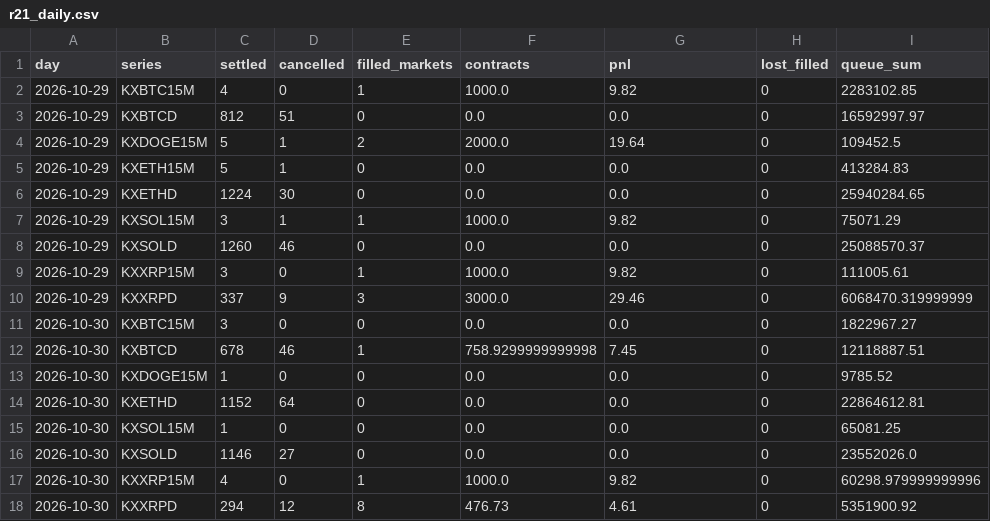
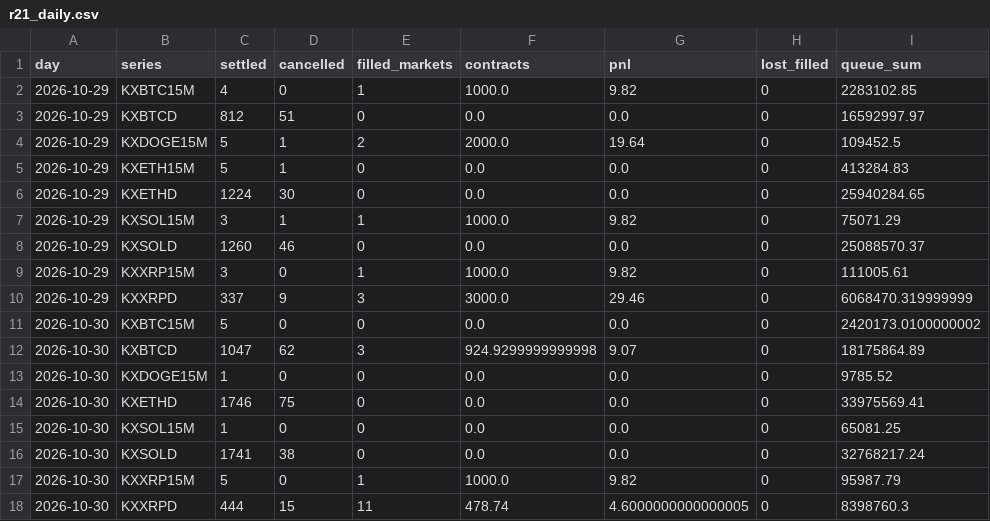
Before and after one commit to ryofencellc-collab/CLAUDE, a CSV file: paper/r21_daily.csv, drawn as a sheet.

```diff
--- a/paper/r21_daily.csv
+++ b/paper/r21_daily.csv
@@ -10,9 +10,9 @@ day,series,settled,cancelled,filled_markets,contracts,pnl,lost_filled,queue_sum
 2026-10-29,KXXRPD,337,9,3,3000.0,29.46,0,6068470.319999999
-2026-10-30,KXBTC15M,3,0,0,0.0,0.0,0,1822967.27
-2026-10-30,KXBTCD,678,46,1,758.9299999999998,7.45,0,12118887.51
+2026-10-30,KXBTC15M,5,0,0,0.0,0.0,0,2420173.0100000002
+2026-10-30,KXBTCD,1047,62,3,924.9299999999998,9.07,0,18175864.89
 2026-10-30,KXDOGE15M,1,0,0,0.0,0.0,0,9785.52
-2026-10-30,KXETHD,1152,64,0,0.0,0.0,0,22864612.81
+2026-10-30,KXETHD,1746,75,0,0.0,0.0,0,33975569.41
 2026-10-30,KXSOL15M,1,0,0,0.0,0.0,0,65081.25
-2026-10-30,KXSOLD,1146,27,0,0.0,0.0,0,23552026.0
-2026-10-30,KXXRP15M,4,0,1,1000.0,9.82,0,60298.979999999996
-2026-10-30,KXXRPD,294,12,8,476.73,4.61,0,5351900.92
+2026-10-30,KXSOLD,1741,38,0,0.0,0.0,0,32768217.24
+2026-10-30,KXXRP15M,5,0,1,1000.0,9.82,0,95987.79
+2026-10-30,KXXRPD,444,15,11,478.74,4.6000000000000005,0,8398760.3
```
Also changed, not shown: paper/r21_fills.csv, paper/r21_open.csv, 1 other file.
